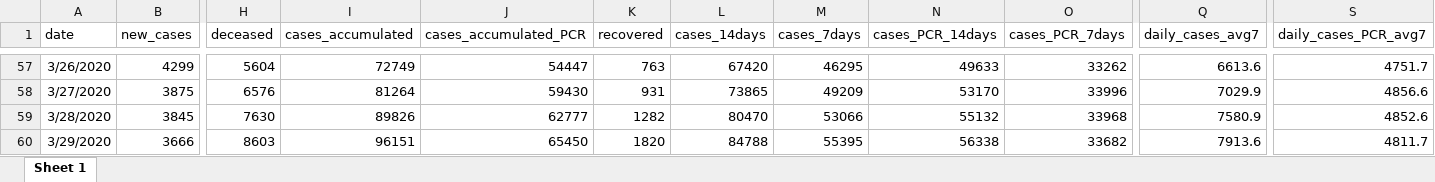
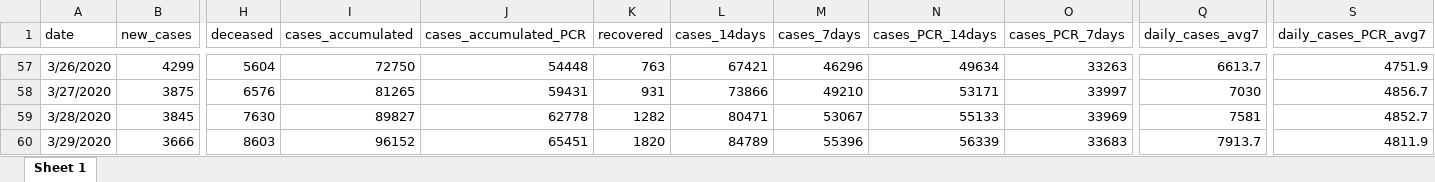
Before and after one commit to montera34/escovid19data, an Excel workbook: data/output/covid19-spain_consolidated.xlsx, sheet Sheet 1, drawn as a sheet; only a part is shown, gaps mark what is left out; values as stored, in another font and other column widths than the file's, no borders; the diff covers the shown part only; the diff names each change by its address in the sheet, - before the commit and + after, or states it on an @@ line.

```diff
--- a/data/output/covid19-spain_consolidated.xlsx (sheet Sheet 1)
+++ b/data/output/covid19-spain_consolidated.xlsx (sheet Sheet 1)
-I57 (cases_accumulated): 72749
+I57 (cases_accumulated): 72750
-J57 (cases_accumulated_PCR): 54447
+J57 (cases_accumulated_PCR): 54448
-L57 (cases_14days): 67420
+L57 (cases_14days): 67421
-M57 (cases_7days): 46295
+M57 (cases_7days): 46296
-N57 (cases_PCR_14days): 49633
+N57 (cases_PCR_14days): 49634
-O57 (cases_PCR_7days): 33262
+O57 (cases_PCR_7days): 33263
-Q57 (daily_cases_avg7): 6613.6
+Q57 (daily_cases_avg7): 6613.7
-S57 (daily_cases_PCR_avg7): 4751.7
+S57 (daily_cases_PCR_avg7): 4751.9
-I58 (cases_accumulated): 81264
+I58 (cases_accumulated): 81265
-J58 (cases_accumulated_PCR): 59430
+J58 (cases_accumulated_PCR): 59431
-L58 (cases_14days): 73865
+L58 (cases_14days): 73866
-M58 (cases_7days): 49209
+M58 (cases_7days): 49210
-N58 (cases_PCR_14days): 53170
+N58 (cases_PCR_14days): 53171
-O58 (cases_PCR_7days): 33996
+O58 (cases_PCR_7days): 33997
-Q58 (daily_cases_avg7): 7029.9
+Q58 (daily_cases_avg7): 7030
-S58 (daily_cases_PCR_avg7): 4856.6
+S58 (daily_cases_PCR_avg7): 4856.7
-I59 (cases_accumulated): 89826
+I59 (cases_accumulated): 89827
-J59 (cases_accumulated_PCR): 62777
+J59 (cases_accumulated_PCR): 62778
-L59 (cases_14days): 80470
+L59 (cases_14days): 80471
-M59 (cases_7days): 53066
+M59 (cases_7days): 53067
-N59 (cases_PCR_14days): 55132
+N59 (cases_PCR_14days): 55133
-O59 (cases_PCR_7days): 33968
+O59 (cases_PCR_7days): 33969
-Q59 (daily_cases_avg7): 7580.9
+Q59 (daily_cases_avg7): 7581
-S59 (daily_cases_PCR_avg7): 4852.6
+S59 (daily_cases_PCR_avg7): 4852.7
-I60 (cases_accumulated): 96151
+I60 (cases_accumulated): 96152
-J60 (cases_accumulated_PCR): 65450
+J60 (cases_accumulated_PCR): 65451
-L60 (cases_14days): 84788
+L60 (cases_14days): 84789
-M60 (cases_7days): 55395
+M60 (cases_7days): 55396
-N60 (cases_PCR_14days): 56338
+N60 (cases_PCR_14days): 56339
-O60 (cases_PCR_7days): 33682
+O60 (cases_PCR_7days): 33683
-Q60 (daily_cases_avg7): 7913.6
+Q60 (daily_cases_avg7): 7913.7
-S60 (daily_cases_PCR_avg7): 4811.7
+S60 (daily_cases_PCR_avg7): 4811.9
```
Also changed, not shown: 1 added row and 935 edited cells elsewhere in this sheet, data/output/covid19-ccaa-spain_consolidated.xlsx, 7 other files.
